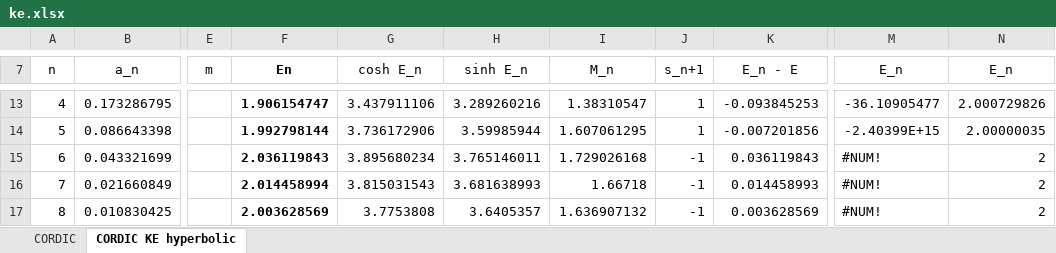
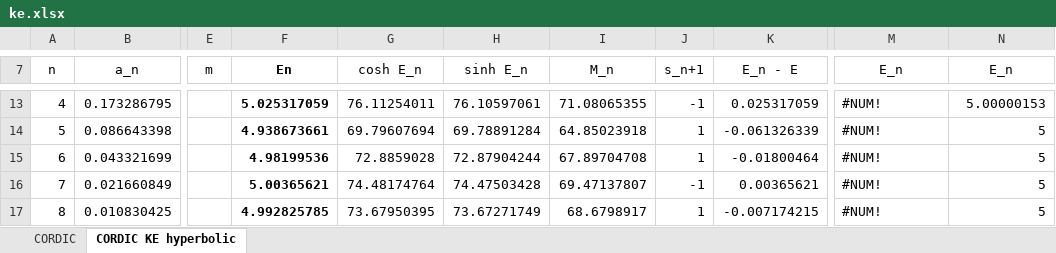
Before and after one commit to mzechmeister/ke, an Excel workbook: xlsx/ke.xlsx, sheet CORDIC KE hyperbolic, drawn as a sheet; only a part is shown, gaps mark what is left out; values as stored, in another font and other column widths than the file's, no borders; charts and pictures not drawn; the diff covers the shown part only; the diff names each change by its address in the sheet, - before the commit and + after, or states it on an @@ line.

```diff
--- a/xlsx/ke.xlsx (sheet CORDIC KE hyperbolic)
+++ b/xlsx/ke.xlsx (sheet CORDIC KE hyperbolic)
-F13 (En): 1.906154747
+F13 (En): 5.025317059
-G13 (cosh E_n): 3.437911106
+G13 (cosh E_n): 76.11254011
-H13 (sinh E_n): 3.289260216
+H13 (sinh E_n): 76.10597061
-I13 (M_n): 1.38310547
+I13 (M_n): 71.08065355
-J13 (s_n+1): 1
+J13 (s_n+1): -1
-K13 (E_n - E): -0.093845253
+K13 (E_n - E): 0.025317059
-M13 (E_n): -36.10905477
+M13 (E_n): #NUM!
-N13 (E_n): 2.000729826
+N13 (E_n): 5.00000153
-F14 (En): 1.992798144
+F14 (En): 4.938673661
-G14 (cosh E_n): 3.736172906
+G14 (cosh E_n): 69.79607694
-H14 (sinh E_n): 3.59985944
+H14 (sinh E_n): 69.78891284
-I14 (M_n): 1.607061295
+I14 (M_n): 64.85023918
-K14 (E_n - E): -0.007201856
+K14 (E_n - E): -0.061326339
-M14 (E_n): -2.40399E+15
+M14 (E_n): #NUM!
-N14 (E_n): 2.00000035
+N14 (E_n): 5
-F15 (En): 2.036119843
+F15 (En): 4.98199536
-G15 (cosh E_n): 3.895680234
+G15 (cosh E_n): 72.8859028
-H15 (sinh E_n): 3.765146011
+H15 (sinh E_n): 72.87904244
-I15 (M_n): 1.729026168
+I15 (M_n): 67.89704708
-J15 (s_n+1): -1
+J15 (s_n+1): 1
-K15 (E_n - E): 0.036119843
+K15 (E_n - E): -0.01800464
-N15:N17 (E_n): 2
+N15:N17 (E_n): 5
-F16 (En): 2.014458994
+F16 (En): 5.00365621
-G16 (cosh E_n): 3.815031543
+G16 (cosh E_n): 74.48174764
-H16 (sinh E_n): 3.681638993
+H16 (sinh E_n): 74.47503428
-I16 (M_n): 1.66718
+I16 (M_n): 69.47137807
-K16 (E_n - E): 0.014458993
+K16 (E_n - E): 0.00365621
-F17 (En): 2.003628569
+F17 (En): 4.992825785
-G17 (cosh E_n): 3.7753808
+G17 (cosh E_n): 73.67950395
-H17 (sinh E_n): 3.6405357
+H17 (sinh E_n): 73.67271749
-I17 (M_n): 1.636907132
+I17 (M_n): 68.6798917
-J17 (s_n+1): -1
+J17 (s_n+1): 1
-K17 (E_n - E): 0.003628569
+K17 (E_n - E): -0.007174215
```
Also changed, not shown: 291 edited cells elsewhere in this sheet.
